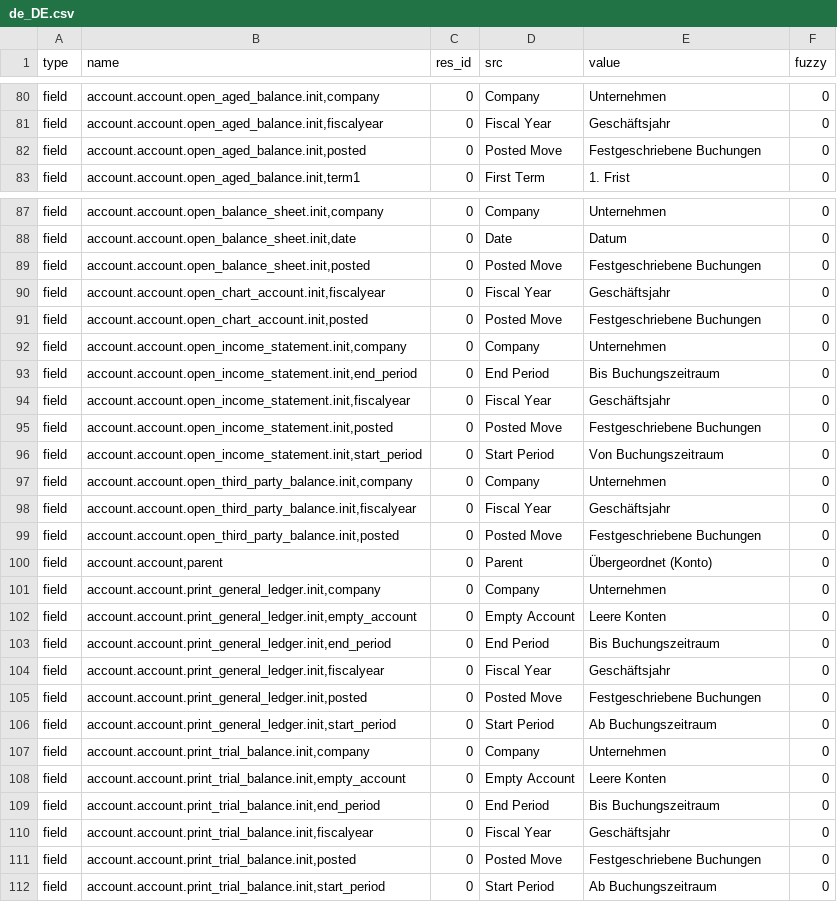
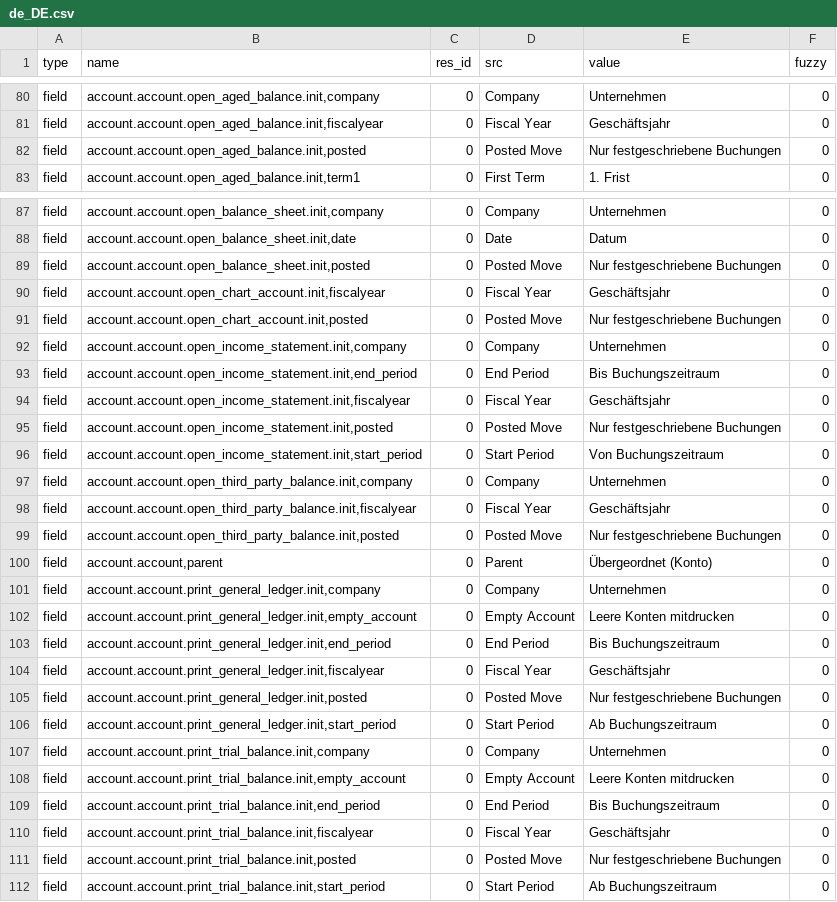
Before and after one commit to h4ck3rm1k3/account, a CSV file: de_DE.csv, drawn as a sheet; only a part is shown, gaps mark what is left out; the diff covers the shown part only.

Commit message:
Update translation for de_DE

```diff
--- a/de_DE.csv
+++ b/de_DE.csv
@@ -90,3 +90,3 @@ field,"account.account.open_aged_balance.init,company",0,Company,Unternehmen,0
 field,"account.account.open_aged_balance.init,fiscalyear",0,Fiscal Year,Geschäftsjahr,0
-field,"account.account.open_aged_balance.init,posted",0,Posted Move,Festgeschriebene Buchungen,0
+field,"account.account.open_aged_balance.init,posted",0,Posted Move,Nur festgeschriebene Buchungen,0
 field,"account.account.open_aged_balance.init,term1",0,First Term,1. Frist,0
@@ -97,5 +97,5 @@ field,"account.account.open_balance_sheet.init,company",0,Company,Unternehmen,0
 field,"account.account.open_balance_sheet.init,date",0,Date,Datum,0
-field,"account.account.open_balance_sheet.init,posted",0,Posted Move,Festgeschriebene Buchungen,0
+field,"account.account.open_balance_sheet.init,posted",0,Posted Move,Nur festgeschriebene Buchungen,0
 field,"account.account.open_chart_account.init,fiscalyear",0,Fiscal Year,Geschäftsjahr,0
-field,"account.account.open_chart_account.init,posted",0,Posted Move,Festgeschriebene Buchungen,0
+field,"account.account.open_chart_account.init,posted",0,Posted Move,Nur festgeschriebene Buchungen,0
 field,"account.account.open_income_statement.init,company",0,Company,Unternehmen,0
@@ -103,3 +103,3 @@ field,"account.account.open_income_statement.init,end_period",0,End Period,Bis B
 field,"account.account.open_income_statement.init,fiscalyear",0,Fiscal Year,Geschäftsjahr,0
-field,"account.account.open_income_statement.init,posted",0,Posted Move,Festgeschriebene Buchungen,0
+field,"account.account.open_income_statement.init,posted",0,Posted Move,Nur festgeschriebene Buchungen,0
 field,"account.account.open_income_statement.init,start_period",0,Start Period,Von Buchungszeitraum,0
@@ -107,15 +107,15 @@ field,"account.account.open_third_party_balance.init,company",0,Company,Unterneh
 field,"account.account.open_third_party_balance.init,fiscalyear",0,Fiscal Year,Geschäftsjahr,0
-field,"account.account.open_third_party_balance.init,posted",0,Posted Move,Festgeschriebene Buchungen,0
+field,"account.account.open_third_party_balance.init,posted",0,Posted Move,Nur festgeschriebene Buchungen,0
 field,"account.account,parent",0,Parent,Übergeordnet (Konto),0
 field,"account.account.print_general_ledger.init,company",0,Company,Unternehmen,0
-field,"account.account.print_general_ledger.init,empty_account",0,Empty Account,Leere Konten,0
+field,"account.account.print_general_ledger.init,empty_account",0,Empty Account,Leere Konten mitdrucken,0
 field,"account.account.print_general_ledger.init,end_period",0,End Period,Bis Buchungszeitraum,0
 field,"account.account.print_general_ledger.init,fiscalyear",0,Fiscal Year,Geschäftsjahr,0
-field,"account.account.print_general_ledger.init,posted",0,Posted Move,Festgeschriebene Buchungen,0
+field,"account.account.print_general_ledger.init,posted",0,Posted Move,Nur festgeschriebene Buchungen,0
 field,"account.account.print_general_ledger.init,start_period",0,Start Period,Ab Buchungszeitraum,0
 field,"account.account.print_trial_balance.init,company",0,Company,Unternehmen,0
-field,"account.account.print_trial_balance.init,empty_account",0,Empty Account,Leere Konten,0
+field,"account.account.print_trial_balance.init,empty_account",0,Empty Account,Leere Konten mitdrucken,0
 field,"account.account.print_trial_balance.init,end_period",0,End Period,Bis Buchungszeitraum,0
 field,"account.account.print_trial_balance.init,fiscalyear",0,Fiscal Year,Geschäftsjahr,0
-field,"account.account.print_trial_balance.init,posted",0,Posted Move,Festgeschriebene Buchungen,0
+field,"account.account.print_trial_balance.init,posted",0,Posted Move,Nur festgeschriebene Buchungen,0
 field,"account.account.print_trial_balance.init,start_period",0,Start Period,Ab Buchungszeitraum,0
```
Also changed, not shown: 1 edited cell elsewhere in this file.
